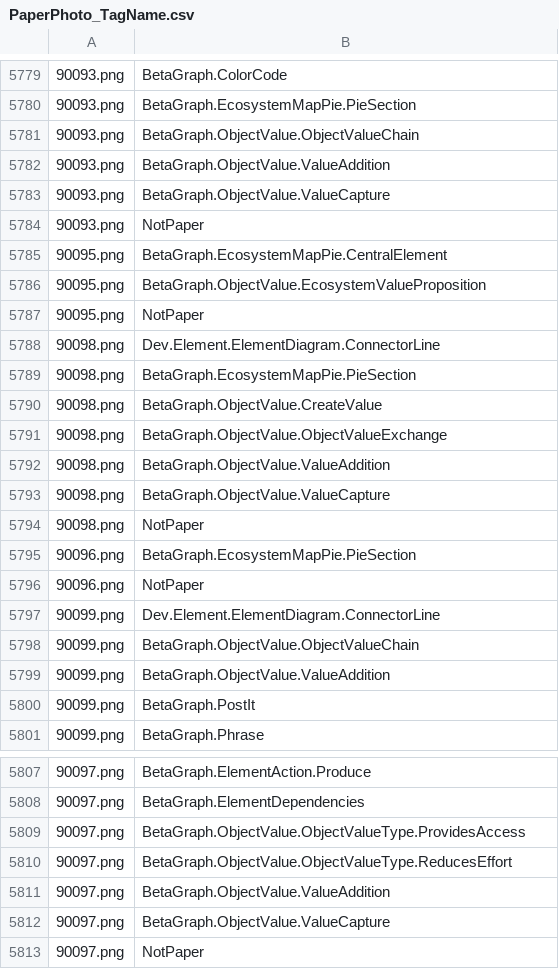
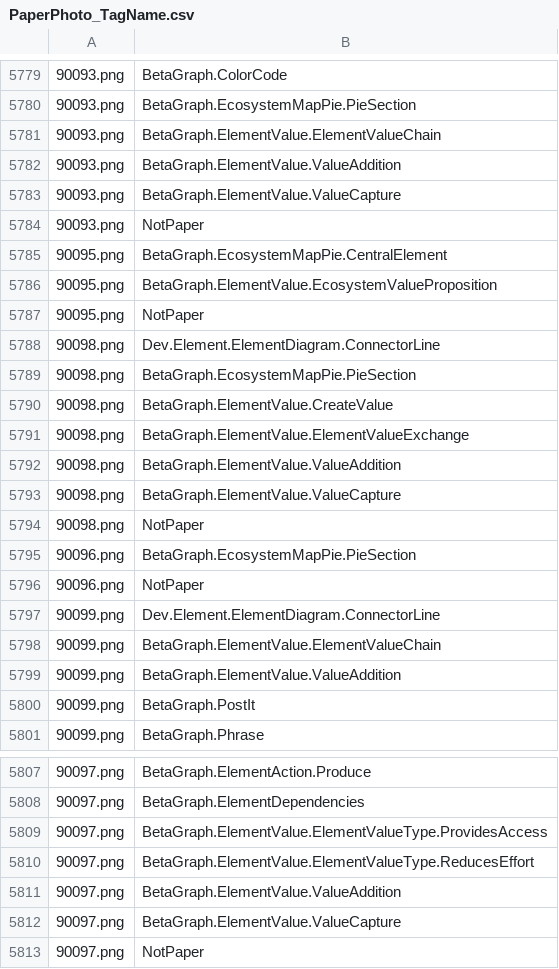
Before and after one commit to betaglot/plantabeta, a CSV file: docs/data/Tags/PaperPhoto_TagName.csv, drawn as a sheet; only a part is shown, gaps mark what is left out; the diff covers the shown part only; the diff names each change by its address in the sheet, - before the commit and + after, or states it on an @@ line.

```diff
--- a/docs/data/Tags/PaperPhoto_TagName.csv
+++ b/docs/data/Tags/PaperPhoto_TagName.csv
-B5781: BetaGraph.ObjectValue.ObjectValueChain
+B5781: BetaGraph.ElementValue.ElementValueChain
-B5782: BetaGraph.ObjectValue.ValueAddition
+B5782: BetaGraph.ElementValue.ValueAddition
-B5783: BetaGraph.ObjectValue.ValueCapture
+B5783: BetaGraph.ElementValue.ValueCapture
-B5786: BetaGraph.ObjectValue.EcosystemValueProposition
+B5786: BetaGraph.ElementValue.EcosystemValueProposition
-B5790: BetaGraph.ObjectValue.CreateValue
+B5790: BetaGraph.ElementValue.CreateValue
-B5791: BetaGraph.ObjectValue.ObjectValueExchange
+B5791: BetaGraph.ElementValue.ElementValueExchange
-B5792: BetaGraph.ObjectValue.ValueAddition
+B5792: BetaGraph.ElementValue.ValueAddition
-B5793: BetaGraph.ObjectValue.ValueCapture
+B5793: BetaGraph.ElementValue.ValueCapture
-B5798: BetaGraph.ObjectValue.ObjectValueChain
+B5798: BetaGraph.ElementValue.ElementValueChain
-B5799: BetaGraph.ObjectValue.ValueAddition
+B5799: BetaGraph.ElementValue.ValueAddition
-B5809: BetaGraph.ObjectValue.ObjectValueType.ProvidesAccess
+B5809: BetaGraph.ElementValue.ElementValueType.ProvidesAccess
-B5810: BetaGraph.ObjectValue.ObjectValueType.ReducesEffort
+B5810: BetaGraph.ElementValue.ElementValueType.ReducesEffort
-B5811: BetaGraph.ObjectValue.ValueAddition
+B5811: BetaGraph.ElementValue.ValueAddition
-B5812: BetaGraph.ObjectValue.ValueCapture
+B5812: BetaGraph.ElementValue.ValueCapture
```
Also changed, not shown: 37 edited cells elsewhere in this file, docs/data/Tags/PagePath_TagName.csv, 18 other files.
